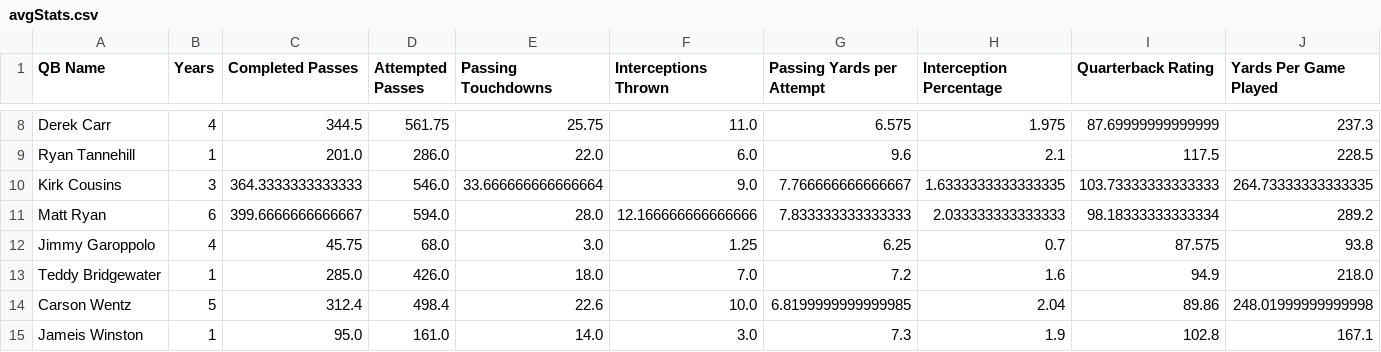
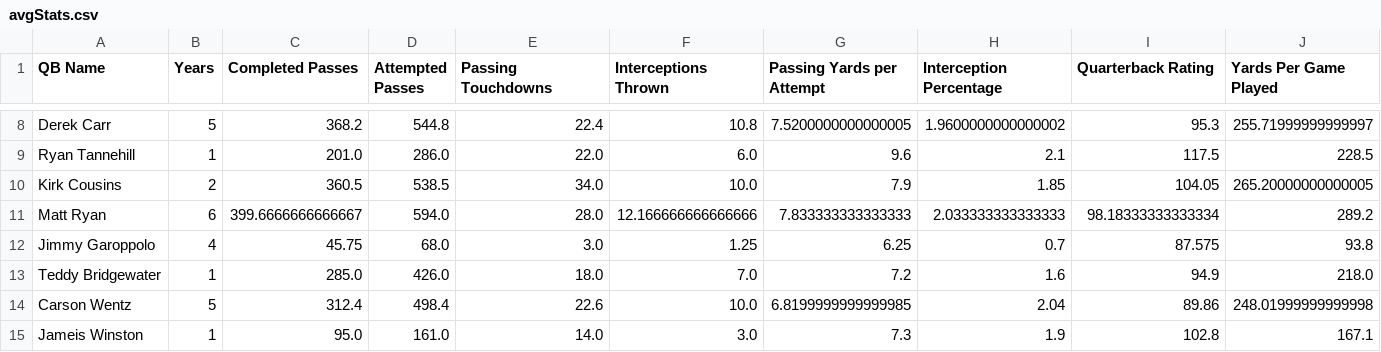
Before and after one commit to wustl-data/final-project, a CSV file: final-project/final_project/data/avgStats.csv, drawn as a sheet; only a part is shown, gaps mark what is left out; the diff covers the shown part only; the diff names each change by its address in the sheet, - before the commit and + after, or states it on an @@ line.

```diff
--- a/final-project/final_project/data/avgStats.csv
+++ b/final-project/final_project/data/avgStats.csv
-B8 (Years): 4
+B8 (Years): 5
-C8 (Completed Passes): 344.5
+C8 (Completed Passes): 368.2
-D8 (Attempted Passes): 561.75
+D8 (Attempted Passes): 544.8
-E8 (Passing Touchdowns): 25.75
+E8 (Passing Touchdowns): 22.4
-F8 (Interceptions Thrown): 11.0
+F8 (Interceptions Thrown): 10.8
-G8 (Passing Yards per Attempt): 6.575
+G8 (Passing Yards per Attempt): 7.5200000000000005
-H8 (Interception Percentage): 1.975
+H8 (Interception Percentage): 1.9600000000000002
-I8 (Quarterback Rating): 87.69999999999999
+I8 (Quarterback Rating): 95.3
-J8 (Yards Per Game Played): 237.3
+J8 (Yards Per Game Played): 255.71999999999997
-B10 (Years): 3
+B10 (Years): 2
-C10 (Completed Passes): 364.3333333333333
+C10 (Completed Passes): 360.5
-D10 (Attempted Passes): 546.0
+D10 (Attempted Passes): 538.5
-E10 (Passing Touchdowns): 33.666666666666664
+E10 (Passing Touchdowns): 34.0
-F10 (Interceptions Thrown): 9.0
+F10 (Interceptions Thrown): 10.0
-G10 (Passing Yards per Attempt): 7.766666666666667
+G10 (Passing Yards per Attempt): 7.9
-H10 (Interception Percentage): 1.6333333333333335
+H10 (Interception Percentage): 1.85
-I10 (Quarterback Rating): 103.73333333333333
+I10 (Quarterback Rating): 104.05
-J10 (Yards Per Game Played): 264.73333333333335
+J10 (Yards Per Game Played): 265.20000000000005
```
Also changed, not shown: 34 edited cells elsewhere in this file, final-project/final_project/data/qbStats.csv, final-project/final_project/data/salaryData.csv, 1 other file.
